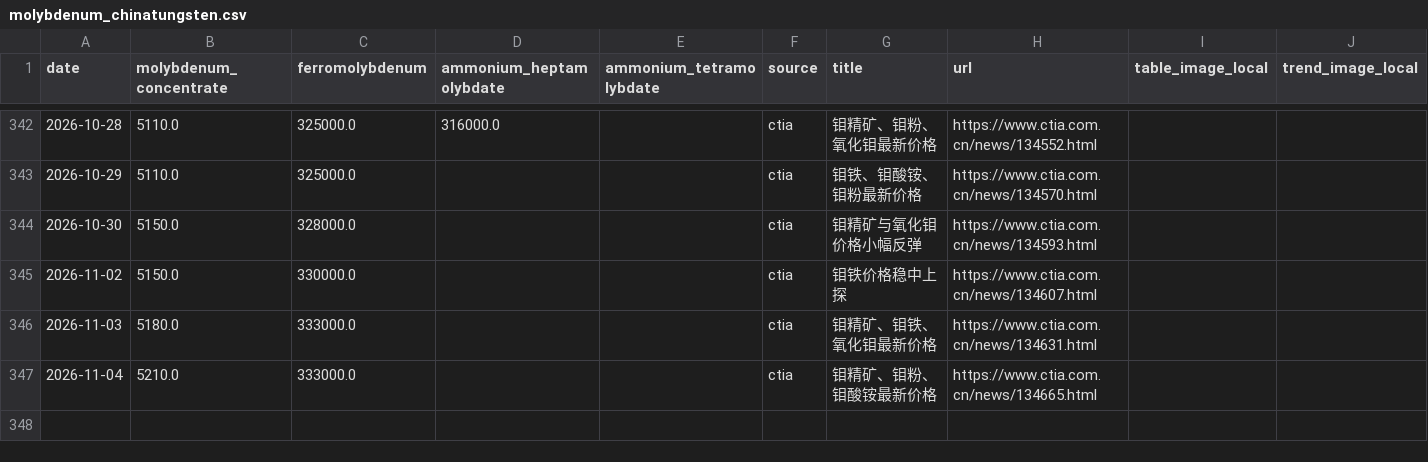
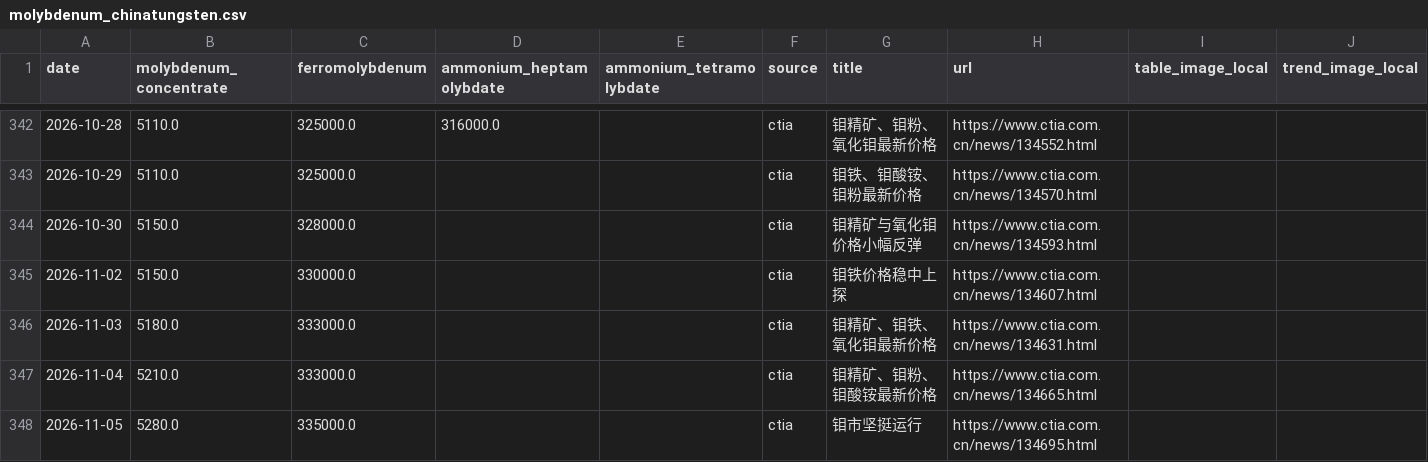
Before and after one commit to Henrywzh/alternative-data, a CSV file: data/raw/minerals_signal_data/molybdenum_chinatungsten.csv, drawn as a sheet; only a part is shown, gaps mark what is left out; the diff names each change by its address in the sheet, - before the commit and + after, or states it on an @@ line.

```diff
--- a/data/raw/minerals_signal_data/molybdenum_chinatungsten.csv
+++ b/data/raw/minerals_signal_data/molybdenum_chinatungsten.csv
+row 348: 2026-11-05 | 5280.0 | 335000.0 |  |  | ctia | 钼市坚挺运行 | https://www.ctia.com.cn/news/134695.html
```
Also changed, not shown: data/raw/minerals_signal_data/tungsten_chinatungsten.csv, 2 other files.
